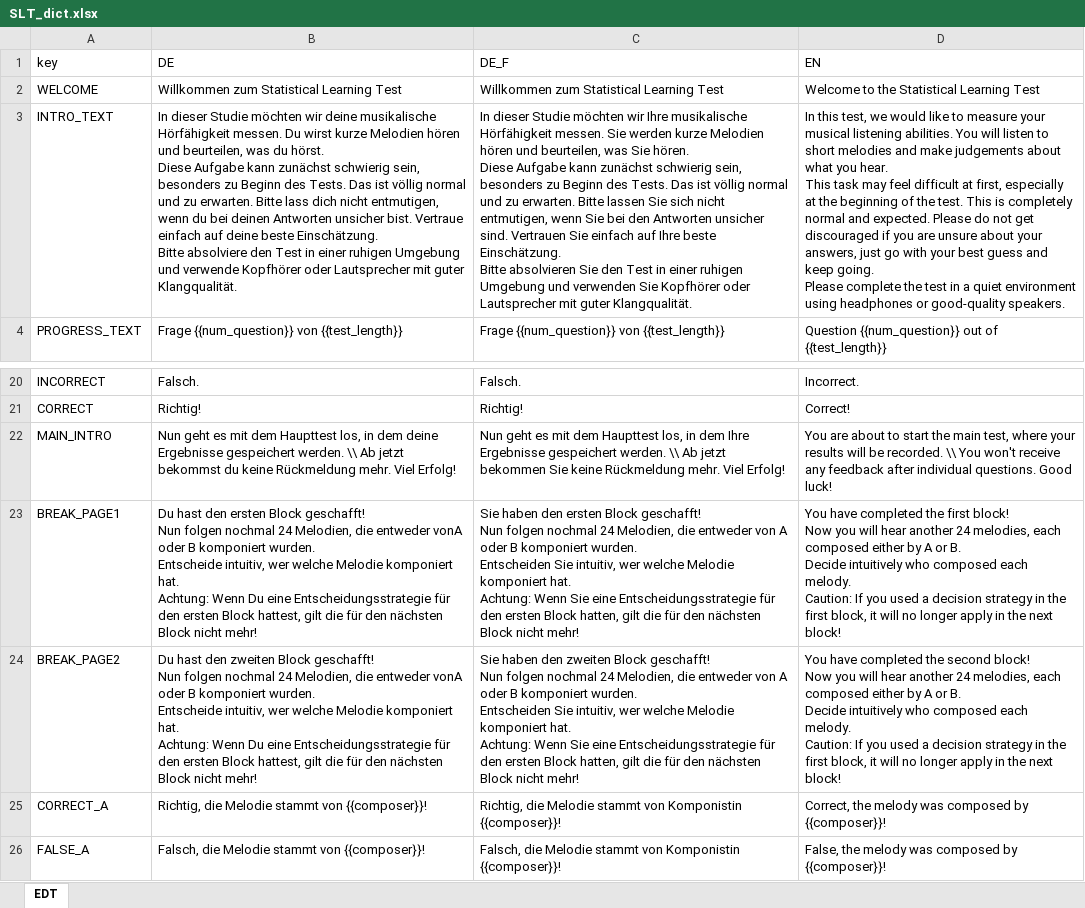
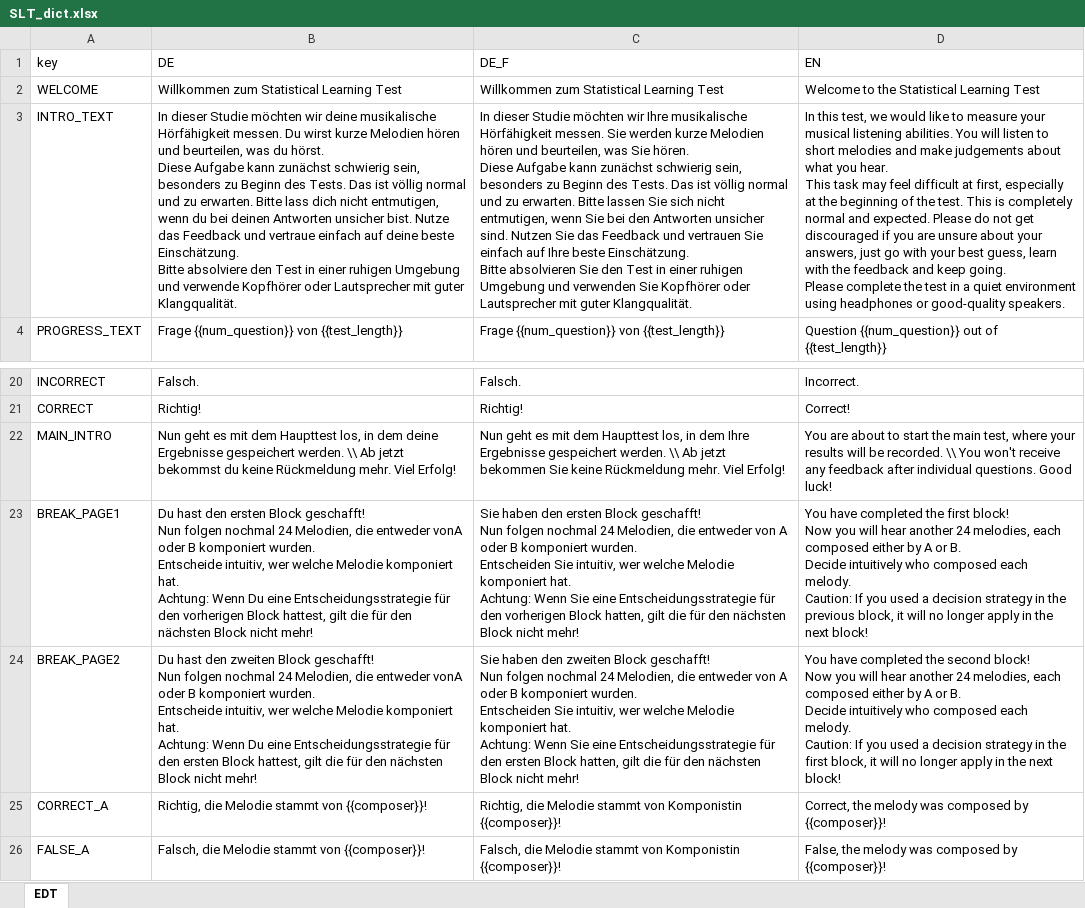
Before and after one commit to antonskrywer/SLT, an Excel workbook: data_raw/SLT_dict.xlsx, sheet EDT, drawn as a sheet; only a part is shown, gaps mark what is left out; values as stored, in another font and other column widths than the file's, no borders; charts and pictures not drawn; the diff names each change by its address in the sheet, - before the commit and + after, or states it on an @@ line.

Commit message:
changed wording in dict

```diff
--- a/data_raw/SLT_dict.xlsx (sheet EDT)
+++ b/data_raw/SLT_dict.xlsx (sheet EDT)
-B3 (DE): …unsicher bist. Vertraue einfach auf…
+B3 (DE): …unsicher bist. Nutze das Feedback und vertraue einfach auf…
-C3 (DE_F): …unsicher sind. Vertrauen Sie einfach…
+C3 (DE_F): …unsicher sind. Nutzen Sie das Feedback und vertrauen Sie einfach…
-D3 (EN): …your best guess and keep…
+D3 (EN): …your best guess, learn with the feedback and keep…
-B23 (DE): …für den ersten Block hattest,…
+B23 (DE): …für den vorherigen Block hattest,…
-C23 (DE_F): …für den ersten Block hatten,…
+C23 (DE_F): …für den vorherigen Block hatten,…
-D23 (EN): …in the first block, it…
+D23 (EN): …in the previous block, it…
```
Also changed, not shown: charts or pictures, 1 other file.
